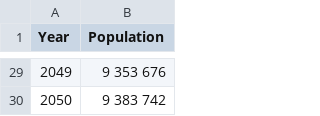
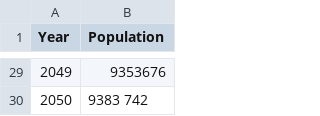
Before and after one commit to dx0s1nt/worlddata, a CSV file: UN_population_forecast_2022_2050.csv, drawn as a sheet; only a part is shown, gaps mark what is left out; the diff covers the shown part only.

Commit message:
Update UN_population_forecast_2022_2050.csv

```diff
--- a/UN_population_forecast_2022_2050.csv
+++ b/UN_population_forecast_2022_2050.csv
@@ -29,2 +29,2 @@ Year,Population
-2049, 9 353 676
-2050, 9 383 742
+2049, 9353676
+2050, 9383 742
```
Also changed, not shown: 27 edited cells elsewhere in this file.
